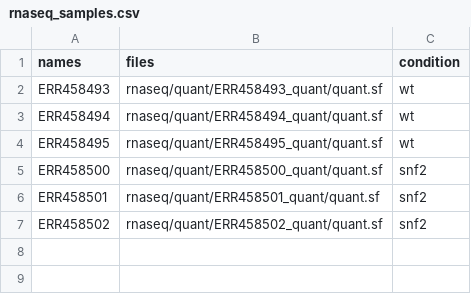
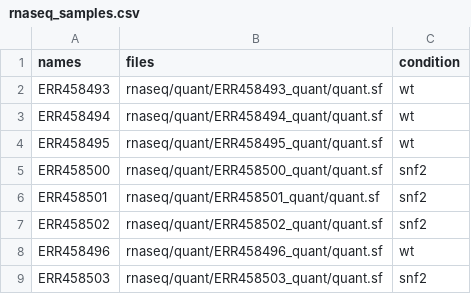
Before and after one commit to ngs-docs/2026-ggg-201b-hw3-slvarney, a CSV file: rnaseq_samples.csv, drawn as a sheet.

```diff
--- a/rnaseq_samples.csv
+++ b/rnaseq_samples.csv
@@ -7 +7,3 @@ ERR458501,rnaseq/quant/ERR458501_quant/quant.sf,snf2
 ERR458502,rnaseq/quant/ERR458502_quant/quant.sf,snf2
+ERR458496,rnaseq/quant/ERR458496_quant/quant.sf,wt
+ERR458503,rnaseq/quant/ERR458503_quant/quant.sf,snf2
```
Also changed, not shown: 3 other files.
